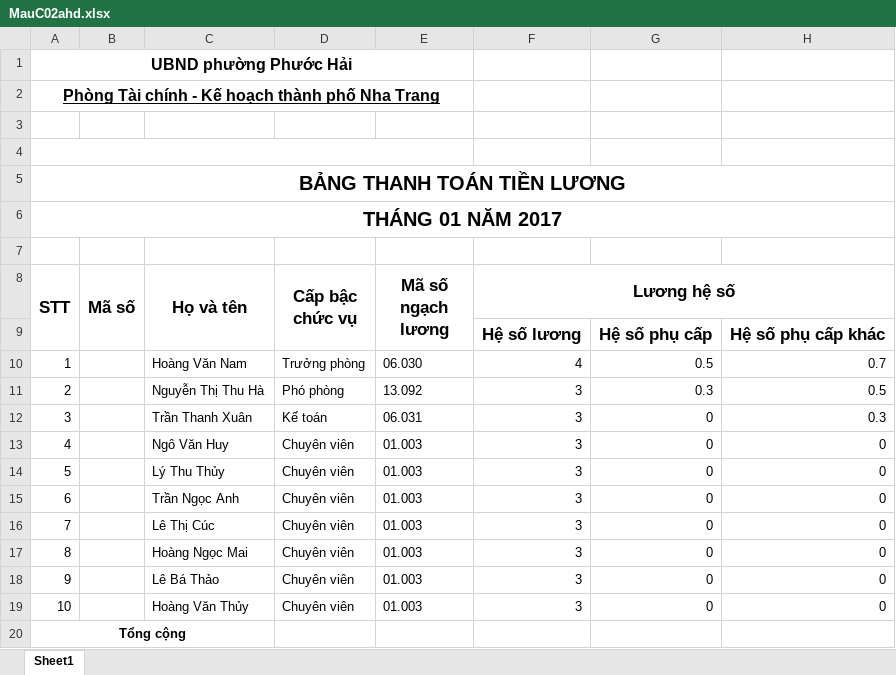
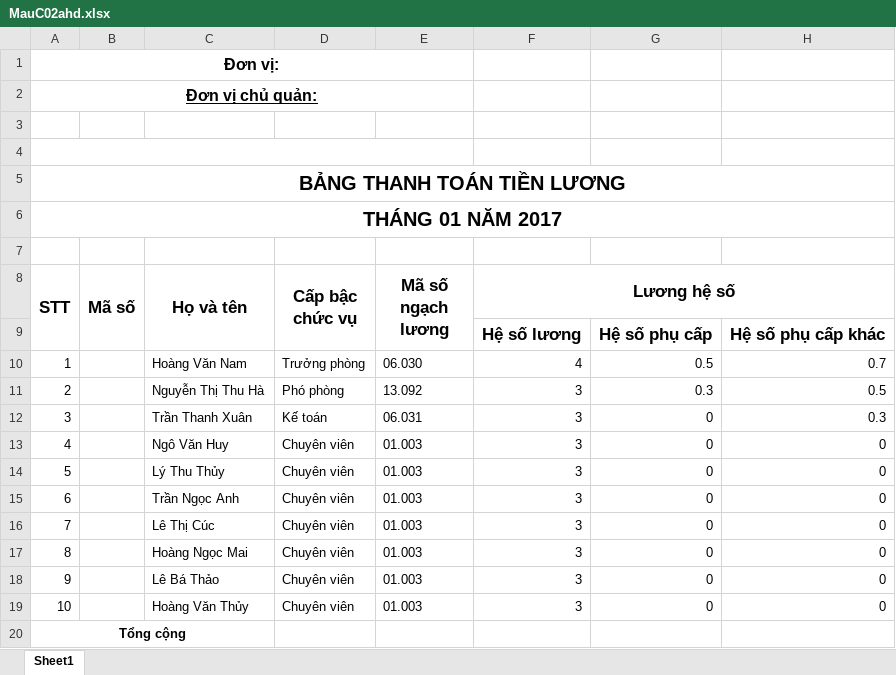
Before and after one commit to lifephongphanmem/qltienluong, an Excel workbook: public/data/download/MauC02ahd.xlsx, sheet Sheet1, drawn as a sheet; only a part is shown; values as stored, in another font and other column widths than the file's, no borders; the diff names each change by its address in the sheet, - before the commit and + after, or states it on an @@ line.

Commit message:
update nâng lương

```diff
--- a/public/data/download/MauC02ahd.xlsx (sheet Sheet1)
+++ b/public/data/download/MauC02ahd.xlsx (sheet Sheet1)
-A1 (STT): UBND phường Phước Hải
+A1 (STT): Đơn vị:
-A2 (STT): Phòng Tài chính - Kế hoạch thành phố Nha Trang
+A2 (STT): Đơn vị chủ quản:
```
Also changed, not shown: 23 other files.
